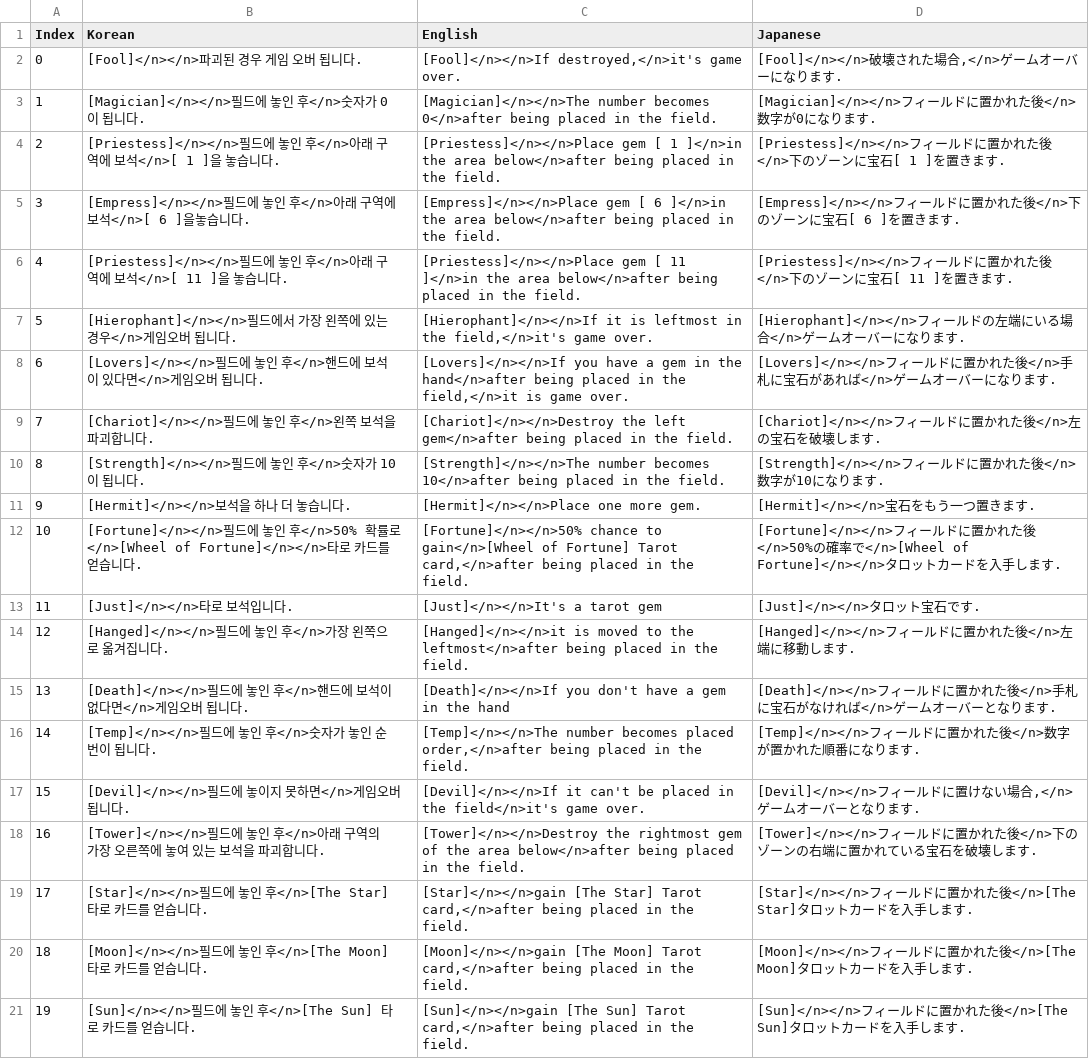
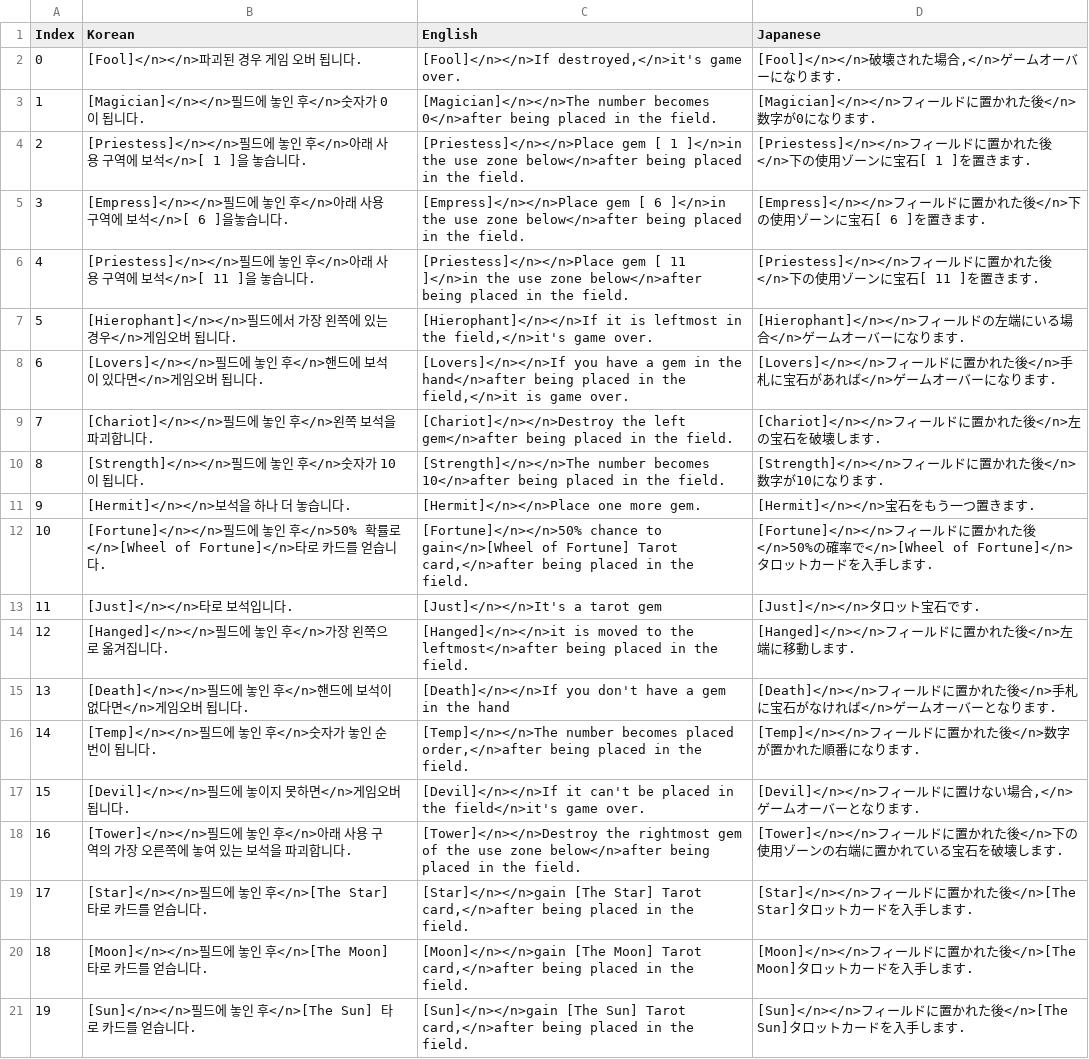
Before and after one commit to KathGaan/GEMSTAIR, a CSV file: Assets/Resources/TextCSV/GemInfoText.csv, drawn as a sheet; only a part is shown.

```diff
--- a/Assets/Resources/TextCSV/GemInfoText.csv
+++ b/Assets/Resources/TextCSV/GemInfoText.csv
@@ -3,5 +3,5 @@ Index,Korean,English,Japanese
 1,"[Magician]</n></n>필드에 놓인 후</n>숫자가 0이 됩니다.","[Magician]</n></n>The number becomes 0</n>after being placed in the field.","[Magician]</n></n>フィールドに置かれた後</n>数字が0になります."
-2,"[Priestess]</n></n>필드에 놓인 후</n>아래 구역에 보석</n>[ 1 ]을 놓습니다.","[Priestess]</n></n>Place gem [ 1 ]</n>in the area below</n>after being placed in the field.","[Priestess]</n></n>フィールドに置かれた後</n>下のゾーンに宝石[ 1 ]を置きます."
-3,"[Empress]</n></n>필드에 놓인 후</n>아래 구역에 보석</n>[ 6 ]을놓습니다.","[Empress]</n></n>Place gem [ 6 ]</n>in the area below</n>after being placed in the field.","[Empress]</n></n>フィールドに置かれた後</n>下のゾーンに宝石[ 6 ]を置きます."
-4,"[Priestess]</n></n>필드에 놓인 후</n>아래 구역에 보석</n>[ 11 ]을 놓습니다.","[Priestess]</n></n>Place gem [ 11 ]</n>in the area below</n>after being placed in the field.","[Priestess]</n></n>フィールドに置かれた後</n>下のゾーンに宝石[ 11 ]を置きます."
+2,"[Priestess]</n></n>필드에 놓인 후</n>아래 사용 구역에 보석</n>[ 1 ]을 놓습니다.","[Priestess]</n></n>Place gem [ 1 ]</n>in the use zone below</n>after being placed in the field.","[Priestess]</n></n>フィールドに置かれた後</n>下の使用ゾーンに宝石[ 1 ]を置きます."
+3,"[Empress]</n></n>필드에 놓인 후</n>아래 사용 구역에 보석</n>[ 6 ]을놓습니다.","[Empress]</n></n>Place gem [ 6 ]</n>in the use zone below</n>after being placed in the field.","[Empress]</n></n>フィールドに置かれた後</n>下の使用ゾーンに宝石[ 6 ]を置きます."
+4,"[Priestess]</n></n>필드에 놓인 후</n>아래 사용 구역에 보석</n>[ 11 ]을 놓습니다.","[Priestess]</n></n>Place gem [ 11 ]</n>in the use zone below</n>after being placed in the field.","[Priestess]</n></n>フィールドに置かれた後</n>下の使用ゾーンに宝石[ 11 ]を置きます."
 5,"[Hierophant]</n></n>필드에서 가장 왼쪽에 있는 경우</n>게임오버 됩니다.","[Hierophant]</n></n>If it is leftmost in the field,</n>it's game over.","[Hierophant]</n></n>フィールドの左端にいる場合</n>ゲームオーバーになります."
@@ -11,3 +11,3 @@ Index,Korean,English,Japanese
 9,"[Hermit]</n></n>보석을 하나 더 놓습니다.","[Hermit]</n></n>Place one more gem.","[Hermit]</n></n>宝石をもう一つ置きます."
-10,"[Fortune]</n></n>필드에 놓인 후</n>50% 확률로</n>[Wheel of Fortune]</n></n>타로 카드를 얻습니다.","[Fortune]</n></n>50% chance to gain</n>[Wheel of Fortune] Tarot card,</n>after being placed in the field.","[Fortune]</n></n>フィールドに置かれた後</n>50%の確率で</n>[Wheel of Fortune]</n></n>タロットカードを入手します."
+10,"[Fortune]</n></n>필드에 놓인 후</n>50% 확률로</n>[Wheel of Fortune]</n>타로 카드를 얻습니다.","[Fortune]</n></n>50% chance to gain</n>[Wheel of Fortune] Tarot card,</n>after being placed in the field.","[Fortune]</n></n>フィールドに置かれた後</n>50%の確率で</n>[Wheel of Fortune]</n>タロットカードを入手します."
 11,"[Just]</n></n>타로 보석입니다.","[Just]</n></n>It's a tarot gem","[Just]</n></n>タロット宝石です."
@@ -17,3 +17,3 @@ Index,Korean,English,Japanese
 15,"[Devil]</n></n>필드에 놓이지 못하면</n>게임오버 됩니다.","[Devil]</n></n>If it can't be placed in the field</n>it's game over.","[Devil]</n></n>フィールドに置けない場合,</n>ゲームオーバーとなります."
-16,"[Tower]</n></n>필드에 놓인 후</n>아래 구역의 가장 오른쪽에 놓여 있는 보석을 파괴합니다.","[Tower]</n></n>Destroy the rightmost gem of the area below</n>after being placed in the field.","[Tower]</n></n>フィールドに置かれた後</n>下のゾーンの右端に置かれている宝石を破壊します."
+16,"[Tower]</n></n>필드에 놓인 후</n>아래 사용 구역의 가장 오른쪽에 놓여 있는 보석을 파괴합니다.","[Tower]</n></n>Destroy the rightmost gem of the use zone below</n>after being placed in the field.","[Tower]</n></n>フィールドに置かれた後</n>下の使用ゾーンの右端に置かれている宝石を破壊します."
 17,"[Star]</n></n>필드에 놓인 후</n>[The Star] 타로 카드를 얻습니다.","[Star]</n></n>gain [The Star] Tarot card,</n>after being placed in the field.","[Star]</n></n>フィールドに置かれた後</n>[The Star]タロットカードを入手します."
```
Also changed, not shown: Assets/Resources/TextCSV/LevelInfoText.csv, Assets/Resources/TextCSV/LevelNameText.csv, 51 other files.
